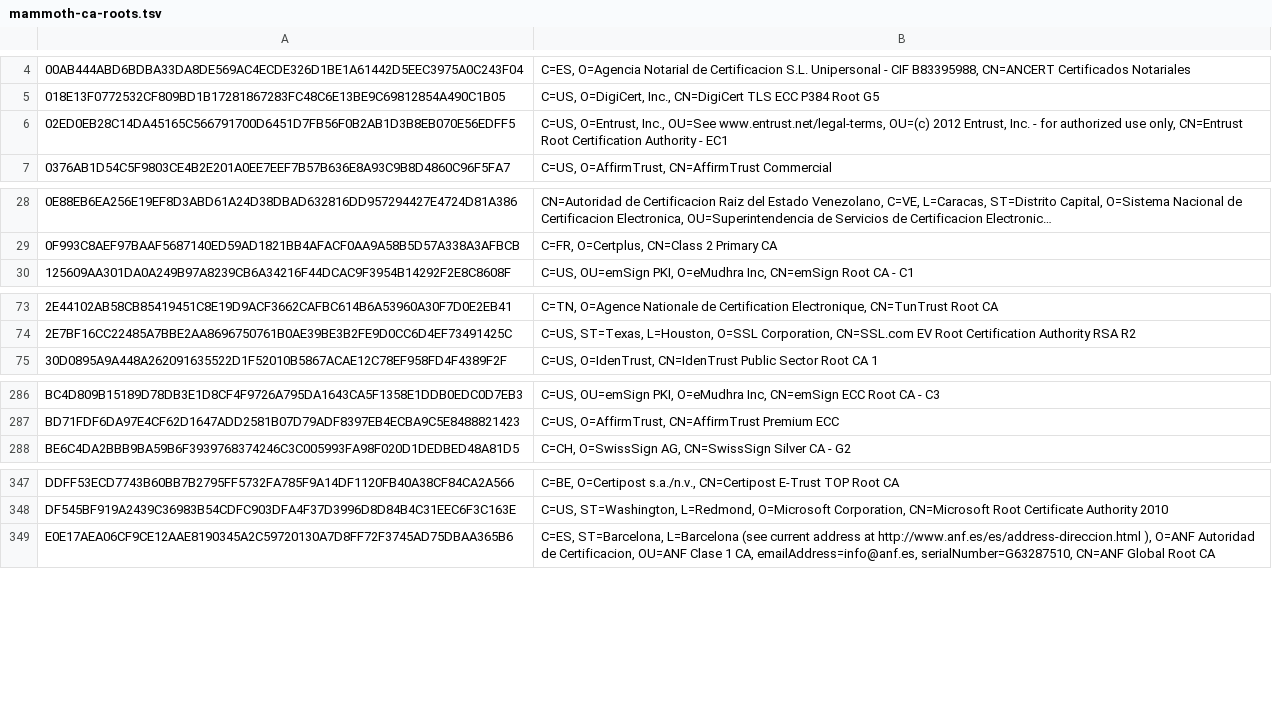
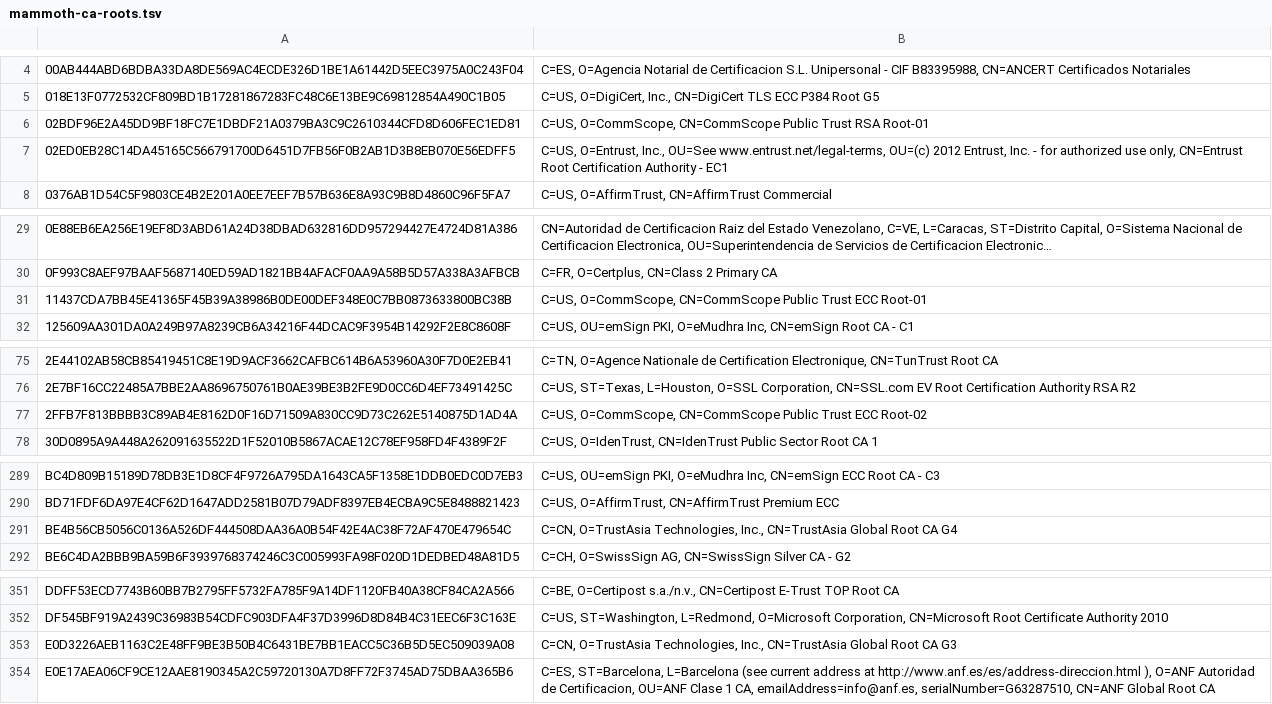
Before and after one commit to sectigo/CTLogs-AcceptedRoots, a TSV file: tsv/mammoth-ca-roots.tsv, drawn as a sheet; only a part is shown, gaps mark what is left out; long unchanged cells end in …; the diff covers the shown part only; the diff names each change by its address in the sheet, - before the commit and + after, or states it on an @@ line.

```diff
--- a/tsv/mammoth-ca-roots.tsv
+++ b/tsv/mammoth-ca-roots.tsv
+row 6: 02BDF96E2A45DD9BF18FC7E1DBDF21A0379BA3C9C2610344CFD8D606FEC1ED81 | C=US, O=CommScope, CN=CommScope Public Trust RSA Root-01
+row 31: 11437CDA7BB45E41365F45B39A38986B0DE00DEF348E0C7BB0873633800BC38B | C=US, O=CommScope, CN=CommScope Public Trust ECC Root-01
+row 77: 2FFB7F813BBBB3C89AB4E8162D0F16D71509A830CC9D73C262E5140875D1AD4A | C=US, O=CommScope, CN=CommScope Public Trust ECC Root-02
+row 291: BE4B56CB5056C0136A526DF444508DAA36A0B54F42E4AC38F72AF470E479654C | C=CN, O=TrustAsia Technologies, Inc., CN=TrustAsia Global Root CA G4
+row 353: E0D3226AEB1163C2E48FF9BE3B50B4C6431BE7BB1EACC5C36B5D5EC509039A08 | C=CN, O=TrustAsia Technologies, Inc., CN=TrustAsia Global Root CA G3
```
Also changed, not shown: 1 added row elsewhere in this file, tsv/dodo-ca-roots.tsv, tsv/sabre-ca-roots.tsv, 17 other files.
